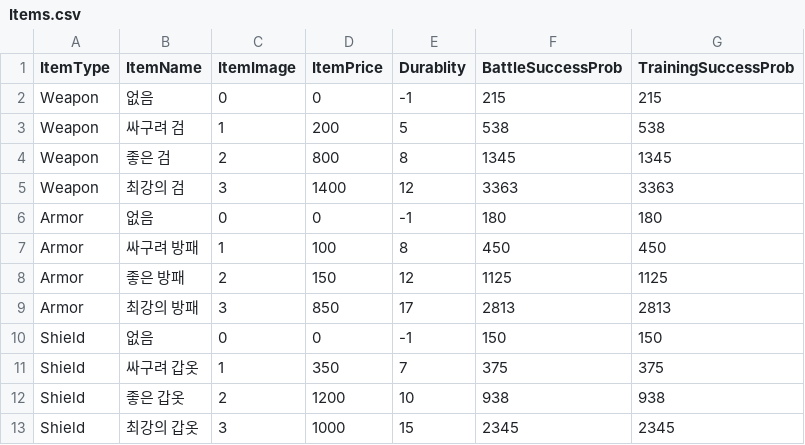
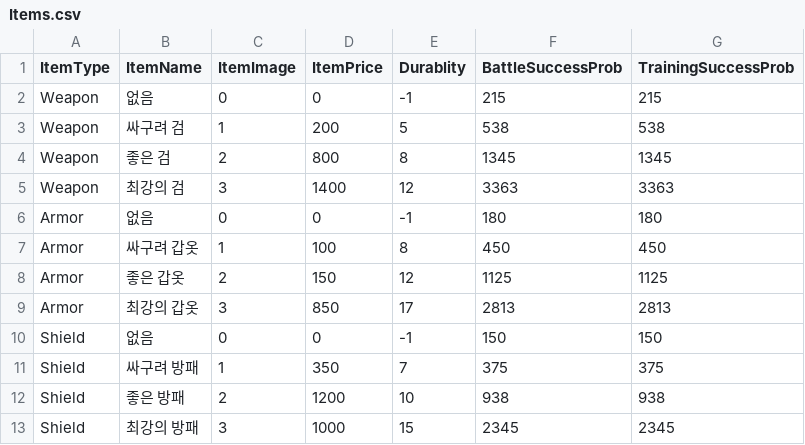
Before and after one commit to hyunsang-shim/ChoboWarrior, a CSV file: Assets/Resources/DB/Items.csv, drawn as a sheet.

```diff
--- a/Assets/Resources/DB/Items.csv
+++ b/Assets/Resources/DB/Items.csv
@@ -6,8 +6,8 @@ Weapon,최강의 검,3,1400,12,3363,3363
 Armor,없음,0,0,-1,180,180
-Armor,싸구려 방패,1,100,8,450,450
-Armor,좋은 방패,2,150,12,1125,1125
-Armor,최강의 방패,3,850,17,2813,2813
+Armor,싸구려 갑옷,1,100,8,450,450
+Armor,좋은 갑옷,2,150,12,1125,1125
+Armor,최강의 갑옷,3,850,17,2813,2813
 Shield,없음,0,0,-1,150,150
-Shield,싸구려 갑옷,1,350,7,375,375
-Shield,좋은 갑옷,2,1200,10,938,938
-Shield,최강의 갑옷,3,1000,15,2345,2345
+Shield,싸구려 방패,1,350,7,375,375
+Shield,좋은 방패,2,1200,10,938,938
+Shield,최강의 방패,3,1000,15,2345,2345
```
Also changed, not shown: 5 other files.
